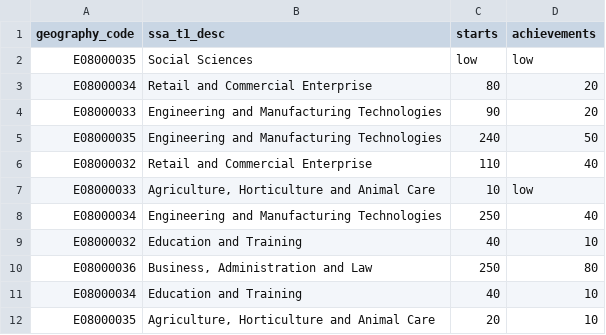
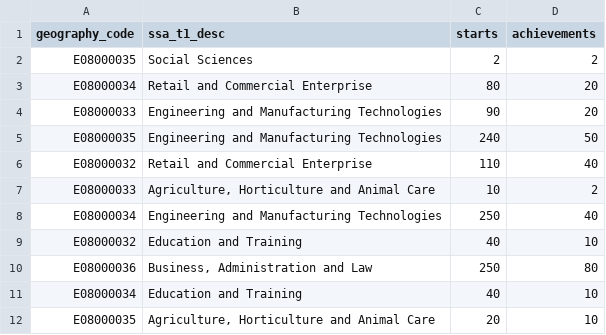
Before and after one commit to ChristianSpence/WNYCC-LSIP, a CSV file: site/wycc/supply/apprenticeships/_data/all_apprenticeship_level_subject_geography_code.csv, drawn as a sheet; only a part is shown; the diff covers the shown part only.

```diff
--- a/site/wycc/supply/apprenticeships/_data/all_apprenticeship_level_subject_geography_code.csv
+++ b/site/wycc/supply/apprenticeships/_data/all_apprenticeship_level_subject_geography_code.csv
@@ -1,3 +1,3 @@
 geography_code,ssa_t1_desc,starts,achievements
-E08000035,Social Sciences,low,low
+E08000035,Social Sciences,2,2
 E08000034,Retail and Commercial Enterprise,80,20
@@ -6,3 +6,3 @@ E08000035,Engineering and Manufacturing Technologies,240,50
 E08000032,Retail and Commercial Enterprise,110,40
-E08000033,"Agriculture, Horticulture and Animal Care",10,low
+E08000033,"Agriculture, Horticulture and Animal Care",10,2
 E08000034,Engineering and Manufacturing Technologies,250,40
```
Also changed, not shown: 47 edited cells elsewhere in this file, site/nycc/supply/apprenticeships/_data/all_subjects_level_geography_code_starts.csv, 16 other files.
